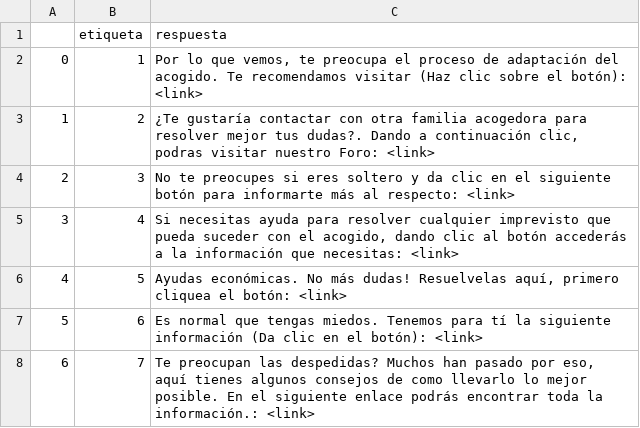
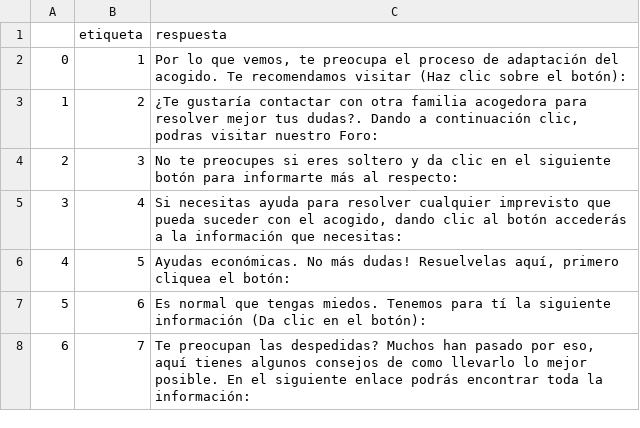
Before and after one commit to JhonaleMF/Tripulaciones_modelo_NLP, a CSV file: data/respuestas.csv, drawn as a sheet.

```diff
--- a/data/respuestas.csv
+++ b/data/respuestas.csv
@@ -1,8 +1,8 @@
 ,etiqueta,respuesta
-0,1,"Por lo que vemos, te preocupa el proceso de adaptación del acogido. Te recomendamos visitar (Haz clic sobre el botón): <link>"
-1,2,"¿Te gustaría contactar con otra familia acogedora para resolver mejor tus dudas?. Dando a continuación clic, podras visitar nuestro Foro: <link>"
-2,3,No te preocupes si eres soltero y da clic en el siguiente botón para informarte más al respecto: <link>
-3,4,"Si necesitas ayuda para resolver cualquier imprevisto que pueda suceder con el acogido, dando clic al botón accederás a la información que necesitas: <link>"
-4,5,"Ayudas económicas. No más dudas! Resuelvelas aquí, primero cliquea el botón: <link>"
-5,6,Es normal que tengas miedos. Tenemos para tí la siguiente información (Da clic en el botón): <link>
-6,7,"Te preocupan las despedidas? Muchos han pasado por eso, aquí tienes algunos consejos de como llevarlo lo mejor posible. En el siguiente enlace podrás encontrar toda la información.: <link>"
+0,1,"Por lo que vemos, te preocupa el proceso de adaptación del acogido. Te recomendamos visitar (Haz clic sobre el botón):"
+1,2,"¿Te gustaría contactar con otra familia acogedora para resolver mejor tus dudas?. Dando a continuación clic, podras visitar nuestro Foro:"
+2,3,No te preocupes si eres soltero y da clic en el siguiente botón para informarte más al respecto:
+3,4,"Si necesitas ayuda para resolver cualquier imprevisto que pueda suceder con el acogido, dando clic al botón accederás a la información que necesitas:"
+4,5,"Ayudas económicas. No más dudas! Resuelvelas aquí, primero cliquea el botón:"
+5,6,Es normal que tengas miedos. Tenemos para tí la siguiente información (Da clic en el botón):
+6,7,"Te preocupan las despedidas? Muchos han pasado por eso, aquí tienes algunos consejos de como llevarlo lo mejor posible. En el siguiente enlace podrás encontrar toda la información:"
```
Also changed, not shown: 1 other file.
